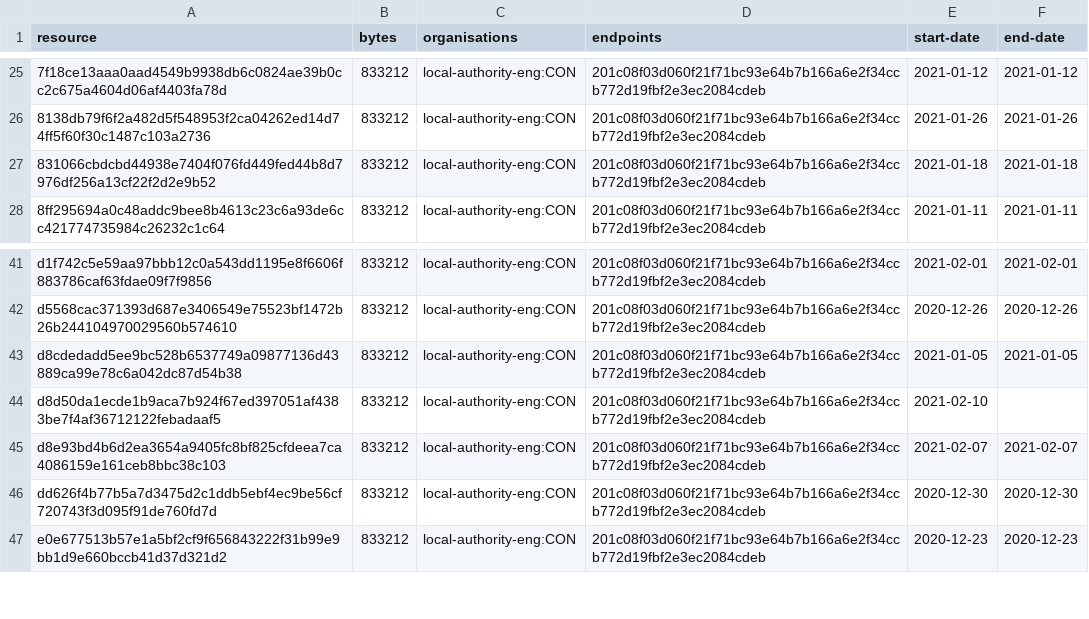
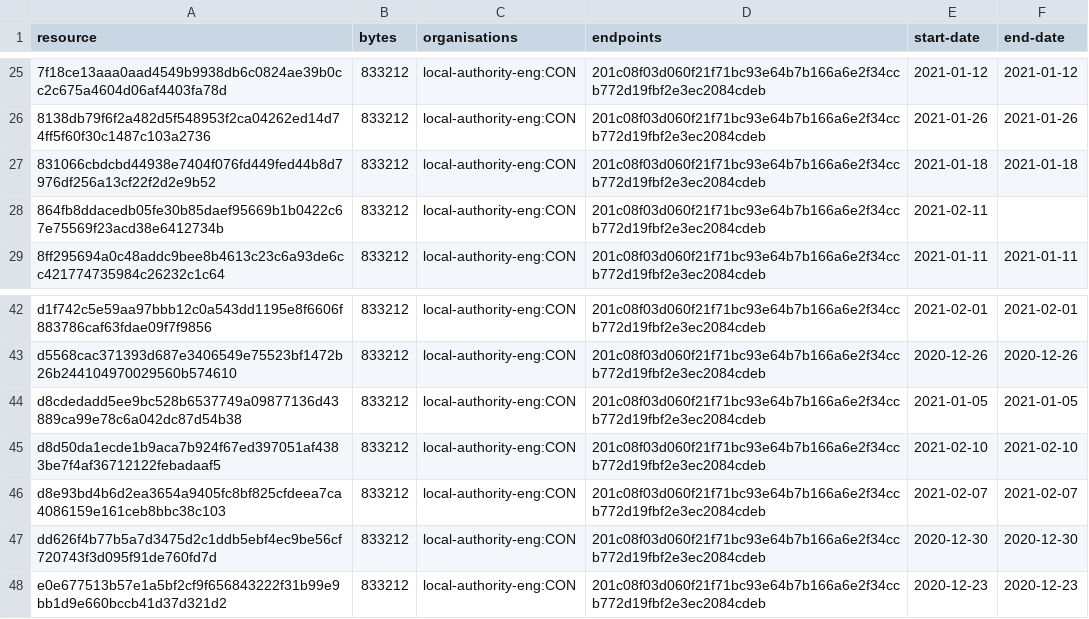
Before and after one commit to digital-land/brownfield-site-collection, a CSV file: collection/resource.csv, drawn as a sheet; only a part is shown, gaps mark what is left out.

```diff
--- a/collection/resource.csv
+++ b/collection/resource.csv
@@ -27,2 +27,3 @@ resource,bytes,organisations,endpoints,start-date,end-date
 831066cbdcbd44938e7404f076fd449fed44b8d7976df256a13cf22f2d2e9b52,833212,local-authority-eng:CON,201c08f03d060f21f71bc93e64b7b166a6e2f34ccb772d19fbf2e3ec2084cdeb,2021-01-18,2021-01-18
+864fb8ddacedb05fe30b85daef95669b1b0422c67e75569f23acd38e6412734b,833212,local-authority-eng:CON,201c08f03d060f21f71bc93e64b7b166a6e2f34ccb772d19fbf2e3ec2084cdeb,2021-02-11,
 8ff295694a0c48addc9bee8b4613c23c6a93de6cc421774735984c26232c1c64,833212,local-authority-eng:CON,201c08f03d060f21f71bc93e64b7b166a6e2f34ccb772d19fbf2e3ec2084cdeb,2021-01-11,2021-01-11
@@ -43,3 +44,3 @@ d5568cac371393d687e3406549e75523bf1472b26b244104970029560b574610,833212,local-au
 d8cdedadd5ee9bc528b6537749a09877136d43889ca99e78c6a042dc87d54b38,833212,local-authority-eng:CON,201c08f03d060f21f71bc93e64b7b166a6e2f34ccb772d19fbf2e3ec2084cdeb,2021-01-05,2021-01-05
-d8d50da1ecde1b9aca7b924f67ed397051af4383be7f4af36712122febadaaf5,833212,local-authority-eng:CON,201c08f03d060f21f71bc93e64b7b166a6e2f34ccb772d19fbf2e3ec2084cdeb,2021-02-10,
+d8d50da1ecde1b9aca7b924f67ed397051af4383be7f4af36712122febadaaf5,833212,local-authority-eng:CON,201c08f03d060f21f71bc93e64b7b166a6e2f34ccb772d19fbf2e3ec2084cdeb,2021-02-10,2021-02-10
 d8e93bd4b6d2ea3654a9405fc8bf825cfdeea7ca4086159e161ceb8bbc38c103,833212,local-authority-eng:CON,201c08f03d060f21f71bc93e64b7b166a6e2f34ccb772d19fbf2e3ec2084cdeb,2021-02-07,2021-02-07
```
Also changed, not shown: collection/log.csv, 1 other file.
